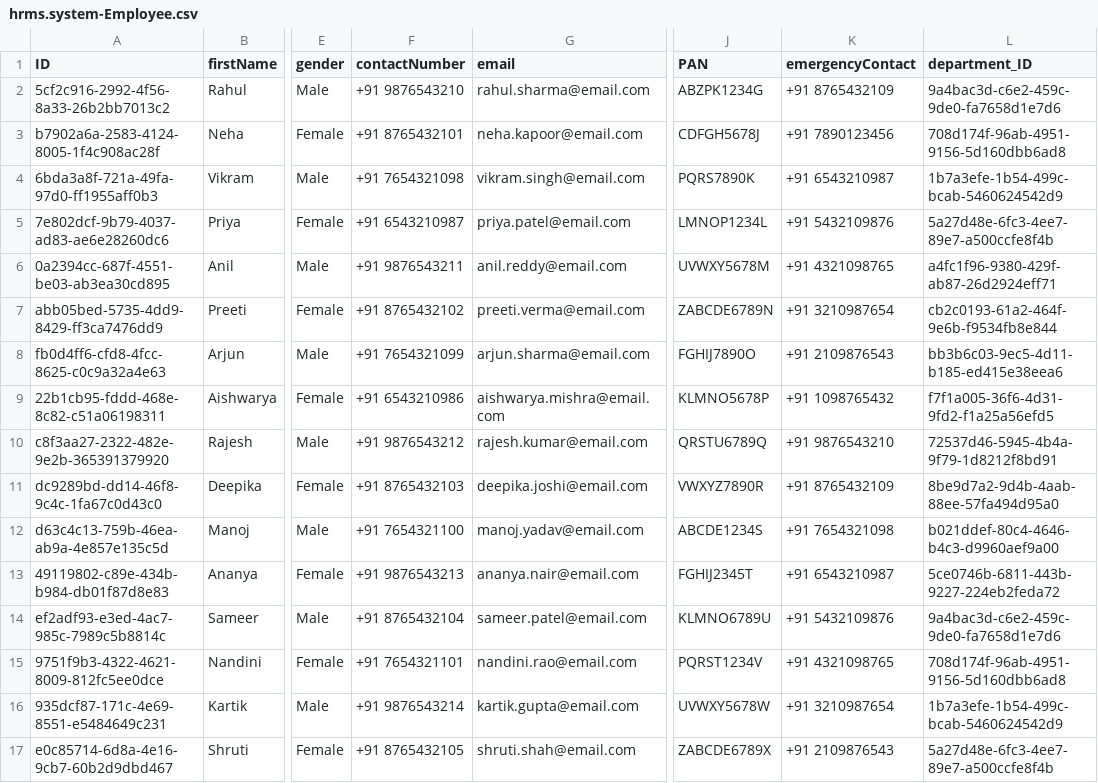
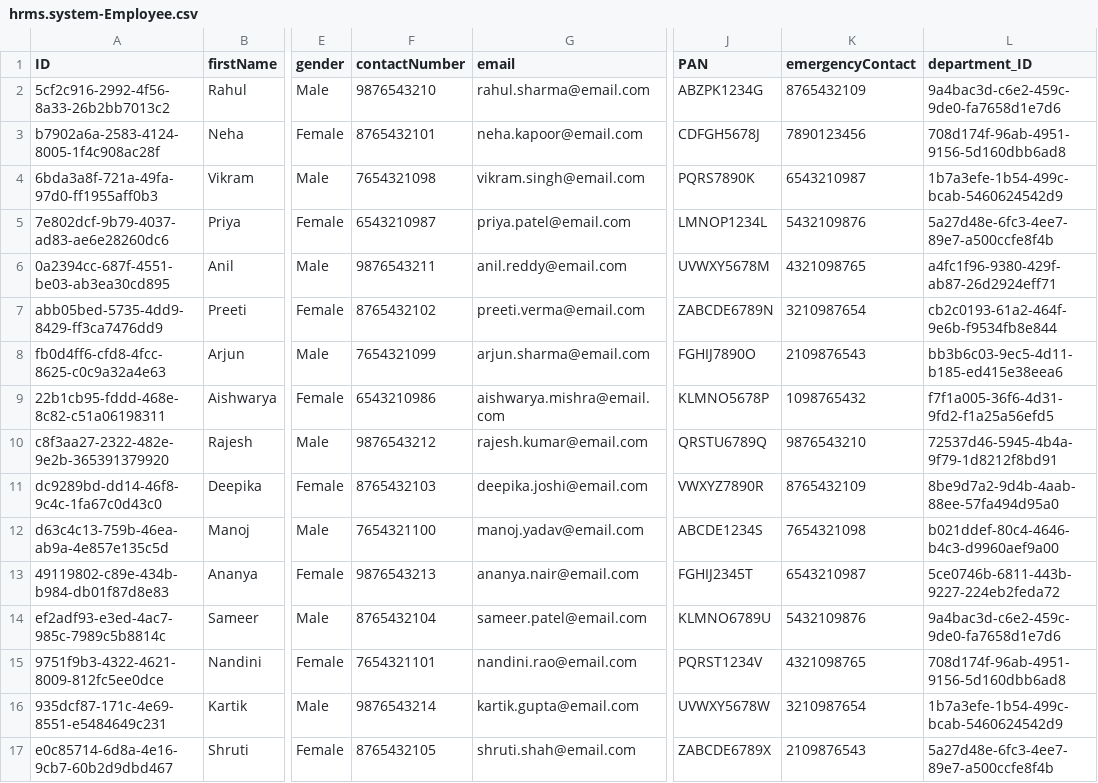
Before and after one commit to shaancse08/SAPCAPFioriELementPG, a CSV file: db/data/hrms.system-Employee.csv, drawn as a sheet; only a part is shown, gaps mark what is left out; the diff covers the shown part only; the diff names each change by its address in the sheet, - before the commit and + after, or states it on an @@ line.

Commit message:
Phone number issue resolved

```diff
--- a/db/data/hrms.system-Employee.csv
+++ b/db/data/hrms.system-Employee.csv
-F2 (contactNumber): +91 9876543210
+F2 (contactNumber): 9876543210
-K2 (emergencyContact): +91 8765432109
+K2 (emergencyContact): 8765432109
-F3 (contactNumber): +91 8765432101
+F3 (contactNumber): 8765432101
-K3 (emergencyContact): +91 7890123456
+K3 (emergencyContact): 7890123456
-F4 (contactNumber): +91 7654321098
+F4 (contactNumber): 7654321098
-K4 (emergencyContact): +91 6543210987
+K4 (emergencyContact): 6543210987
-F5 (contactNumber): +91 6543210987
+F5 (contactNumber): 6543210987
-K5 (emergencyContact): +91 5432109876
+K5 (emergencyContact): 5432109876
-F6 (contactNumber): +91 9876543211
+F6 (contactNumber): 9876543211
-K6 (emergencyContact): +91 4321098765
+K6 (emergencyContact): 4321098765
-F7 (contactNumber): +91 8765432102
+F7 (contactNumber): 8765432102
-K7 (emergencyContact): +91 3210987654
+K7 (emergencyContact): 3210987654
-F8 (contactNumber): +91 7654321099
+F8 (contactNumber): 7654321099
-K8 (emergencyContact): +91 2109876543
+K8 (emergencyContact): 2109876543
-F9 (contactNumber): +91 6543210986
+F9 (contactNumber): 6543210986
-K9 (emergencyContact): +91 1098765432
+K9 (emergencyContact): 1098765432
-F10 (contactNumber): +91 9876543212
+F10 (contactNumber): 9876543212
-K10 (emergencyContact): +91 9876543210
+K10 (emergencyContact): 9876543210
-F11 (contactNumber): +91 8765432103
+F11 (contactNumber): 8765432103
-K11 (emergencyContact): +91 8765432109
+K11 (emergencyContact): 8765432109
-F12 (contactNumber): +91 7654321100
+F12 (contactNumber): 7654321100
-K12 (emergencyContact): +91 7654321098
+K12 (emergencyContact): 7654321098
-F13 (contactNumber): +91 9876543213
+F13 (contactNumber): 9876543213
-K13 (emergencyContact): +91 6543210987
+K13 (emergencyContact): 6543210987
-F14 (contactNumber): +91 8765432104
+F14 (contactNumber): 8765432104
-K14 (emergencyContact): +91 5432109876
+K14 (emergencyContact): 5432109876
-F15 (contactNumber): +91 7654321101
+F15 (contactNumber): 7654321101
-K15 (emergencyContact): +91 4321098765
+K15 (emergencyContact): 4321098765
-F16 (contactNumber): +91 9876543214
+F16 (contactNumber): 9876543214
-K16 (emergencyContact): +91 3210987654
+K16 (emergencyContact): 3210987654
-F17 (contactNumber): +91 8765432105
+F17 (contactNumber): 8765432105
-K17 (emergencyContact): +91 2109876543
+K17 (emergencyContact): 2109876543
```
Also changed, not shown: 7 edited cells elsewhere in this file.
